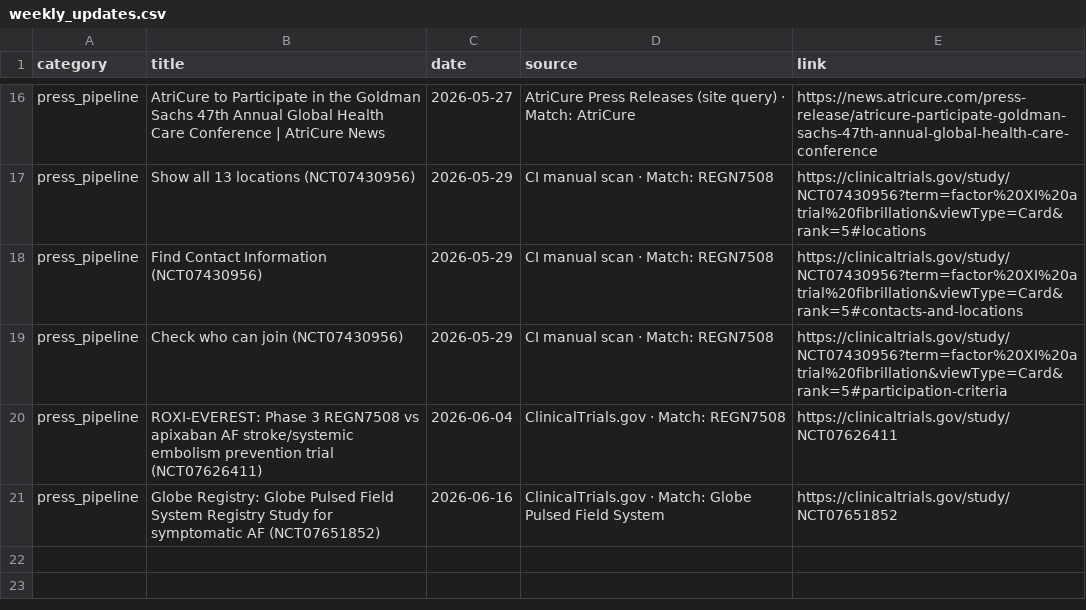
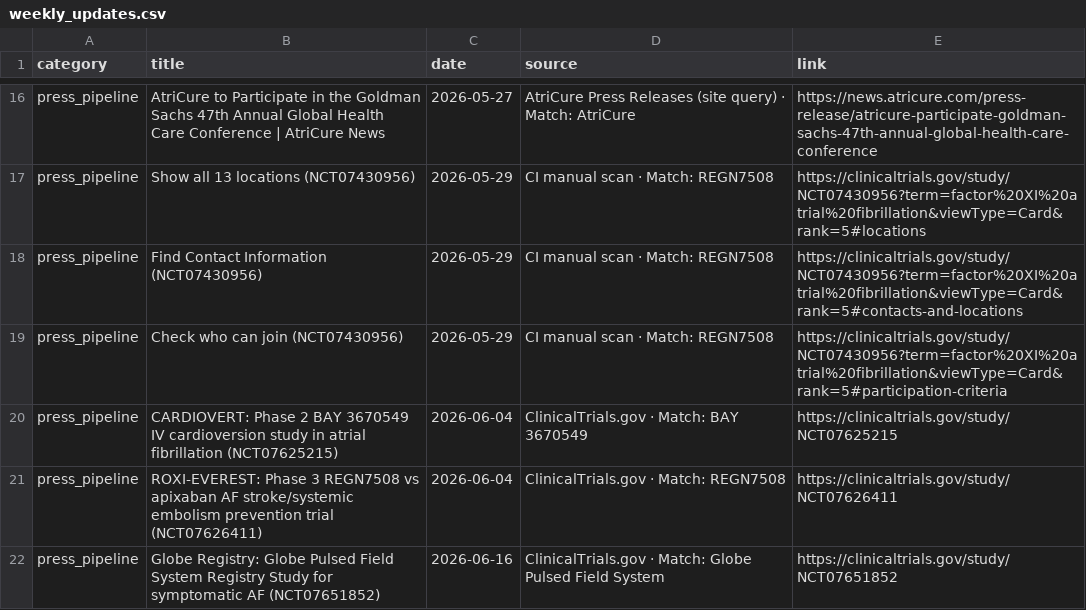
Before and after one commit to rubioisabel134-ai/Afib-dashboard, a CSV file: data/weekly_updates.csv, drawn as a sheet; only a part is shown, gaps mark what is left out.

Commit message:
Track BAY 3670549 CARDIOVERT trial

```diff
--- a/data/weekly_updates.csv
+++ b/data/weekly_updates.csv
@@ -19,2 +19,3 @@ press_pipeline,Find Contact Information (NCT07430956),2026-05-29,CI manual scan
 press_pipeline,Check who can join (NCT07430956),2026-05-29,CI manual scan · Match: REGN7508,https://clinicaltrials.gov/study/NCT07430956?term=factor%20XI%20atrial%20fibrillation&viewType=Card&rank=5#participation-criteria
+press_pipeline,CARDIOVERT: Phase 2 BAY 3670549 IV cardioversion study in atrial fibrillation (NCT07625215),2026-06-04,ClinicalTrials.gov · Match: BAY 3670549,https://clinicaltrials.gov/study/NCT07625215
 press_pipeline,ROXI-EVEREST: Phase 3 REGN7508 vs apixaban AF stroke/systemic embolism prevention trial (NCT07626411),2026-06-04,ClinicalTrials.gov · Match: REGN7508,https://clinicaltrials.gov/study/NCT07626411
```
Also changed, not shown: 2 other files.
